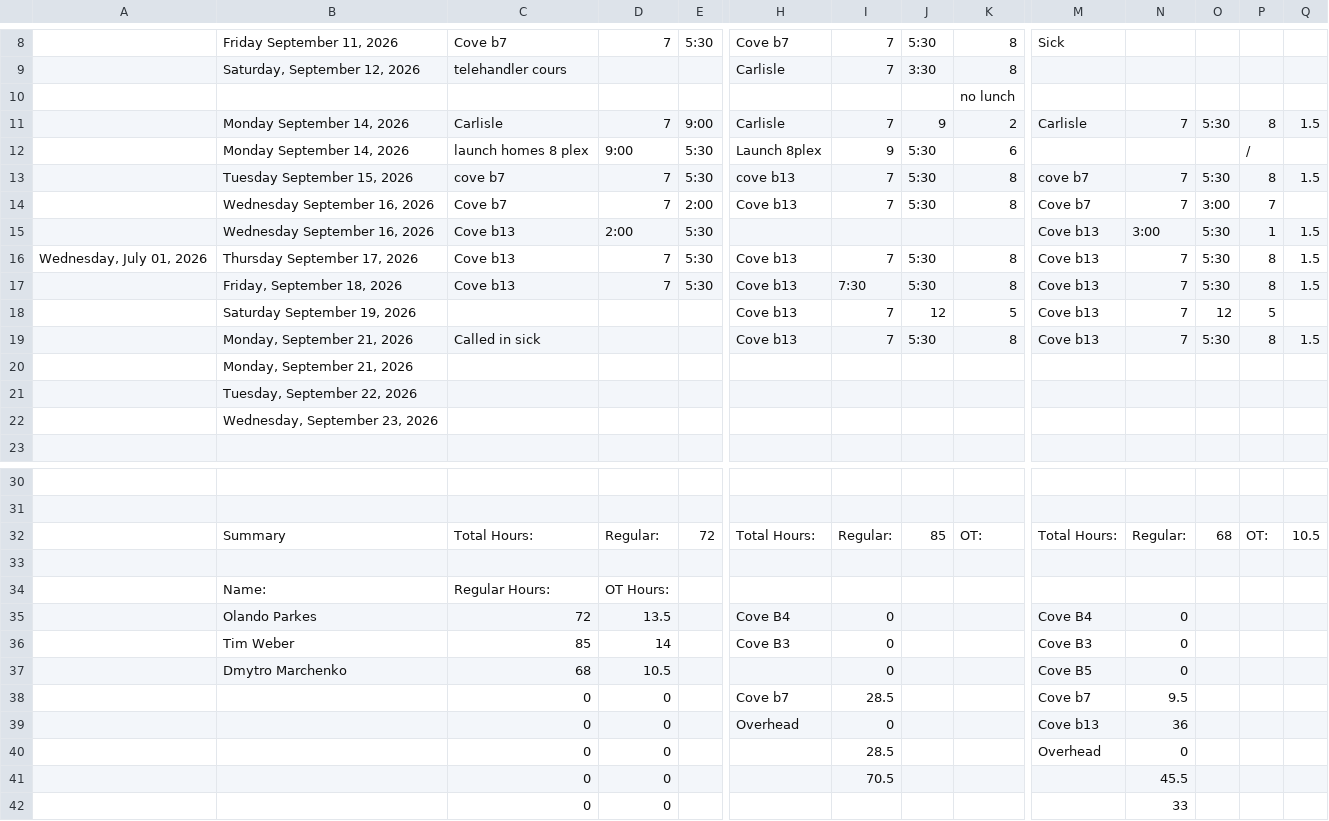
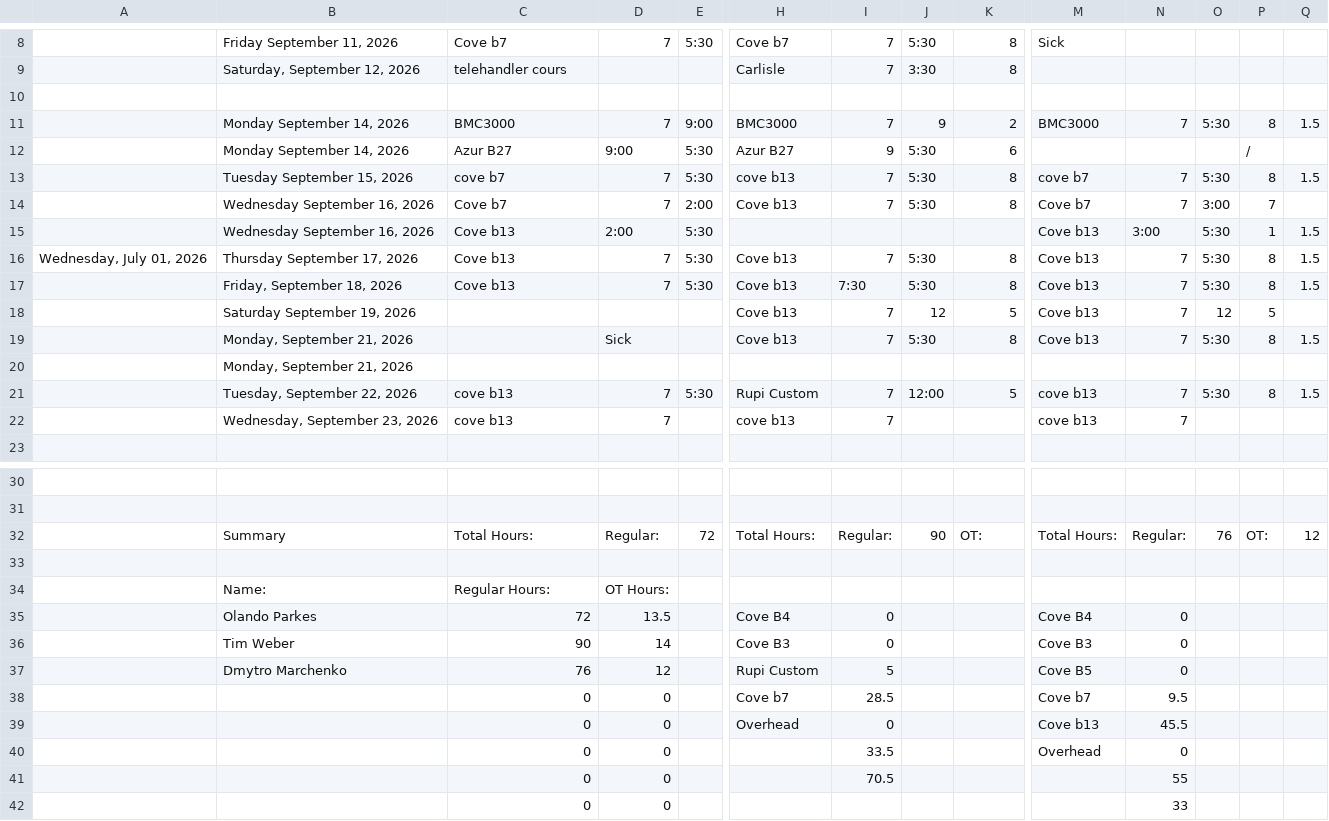
Before and after one commit to lyndon-weber-LLC/headcount-dashboard, a CSV file: data/live/Alex Timesheet(December 31, 9999).csv, drawn as a sheet; only a part is shown, gaps mark what is left out; removed rows and columns are numbered as before the commit, all else as after; rows hold the shown columns only; the diff names each change by its address in the sheet, - before the commit and + after, or states it on an @@ line.

```diff
--- a/data/live/Alex Timesheet(December 31, 9999).csv
+++ b/data/live/Alex Timesheet(December 31, 9999).csv
-K10: no lunch
+K10: (empty)
-C11: Carlisle
+C11: BMC3000
-H11: Carlisle
+H11: BMC3000
-M11: Carlisle
+M11: BMC3000
-C12: launch homes 8 plex
+C12: Azur B27
-H12: Launch 8plex
+H12: Azur B27
-C19: Called in sick
+C19: (empty)
-D19: (empty)
+D19: Sick
-row 21:  | Tuesday, September 22, 2026
-row 22:  | Wednesday, September 23, 2026
+row 21:  | Tuesday, September 22, 2026 | cove b13 | 7 | 5:30 | Rupi Custom | 7 | 12:00 | 5 | cove b13 | 7 | 5:30 | 8 | 1.5
+row 22:  | Wednesday, September 23, 2026 | cove b13 | 7 |  | cove b13 | 7 |  |  | cove b13 | 7
-J32: 85
+J32: 90
-O32: 68
+O32: 76
-Q32: 10.5
+Q32: 12
-C36: 85
+C36: 90
-C37: 68
+C37: 76
-D37: 10.5
+D37: 12
-H37: (empty)
+H37: Rupi Custom
-I37: 0
+I37: 5
-N39: 36
+N39: 45.5
-I40: 28.5
+I40: 33.5
-N41: 45.5
+N41: 55
```
Also changed, not shown: data/live/Alex Weber - Subs Timesheet(December 31, 9999).csv, data/live/Carlisle Timesheet(December 31, 9999).csv, 10 other files.
